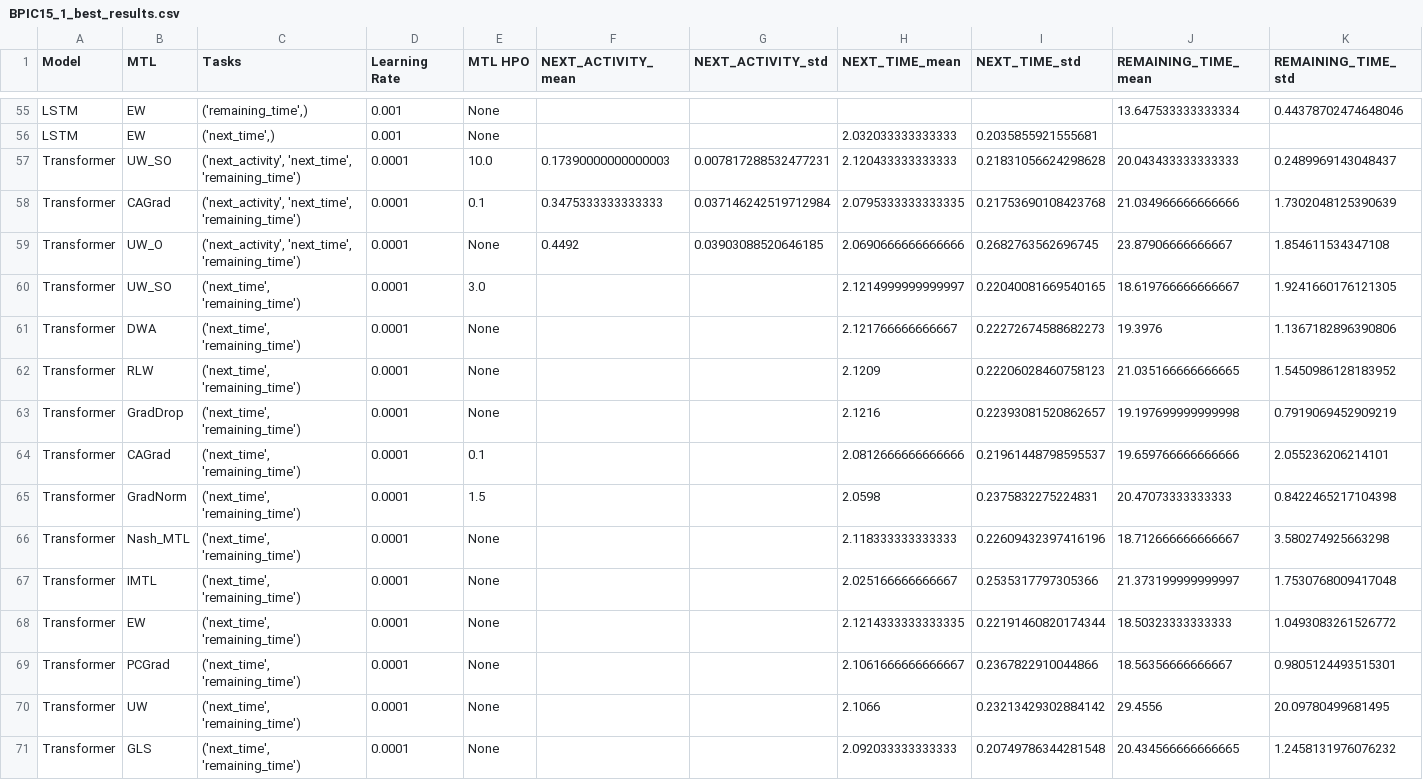
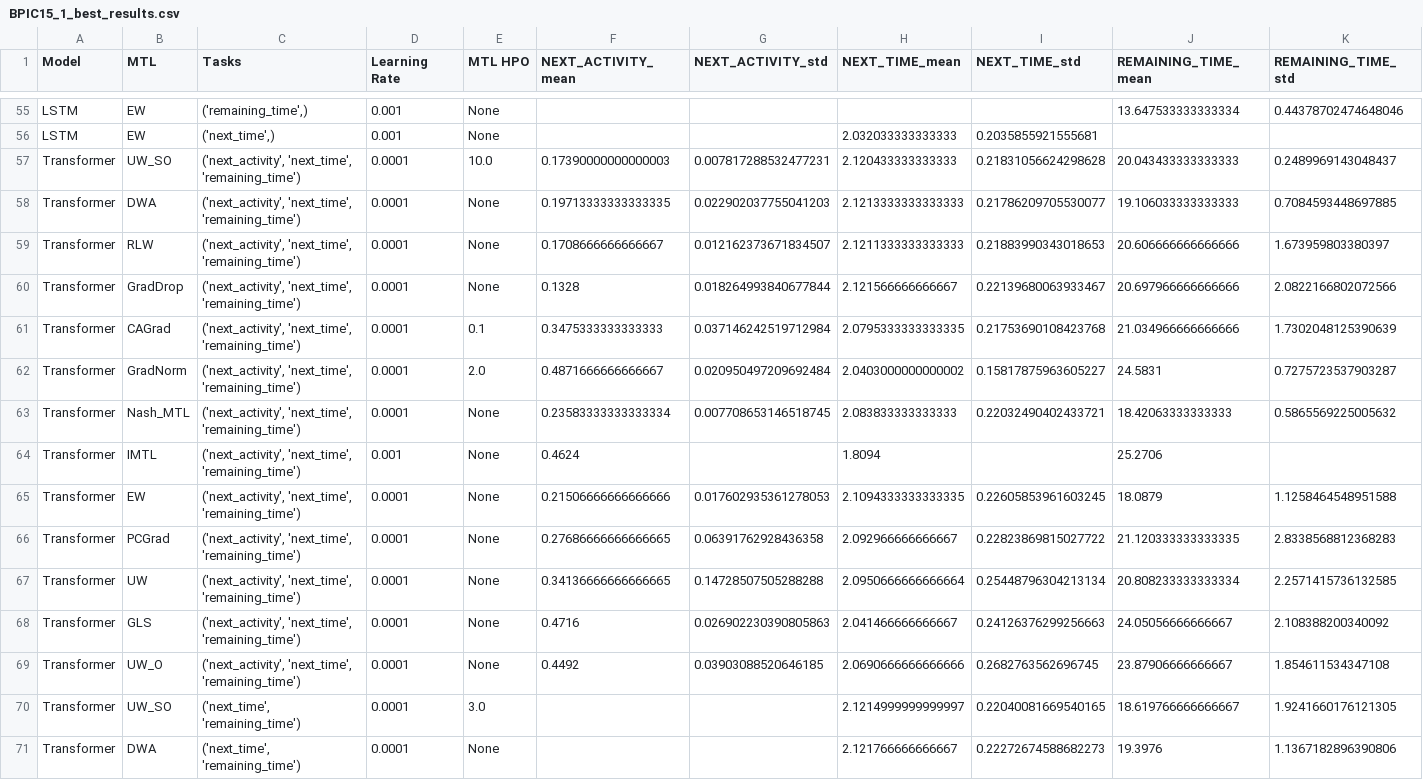
Before and after one commit to lukaskirchdorfer/MTL4PPM, a CSV file: results/BPIC15_1/BPIC15_1_best_results.csv, drawn as a sheet; only a part is shown, gaps mark what is left out; the shorter side is filled out with more unchanged rows; rows hold the shown columns only; the diff names each change by its address in the sheet, - before the commit and + after, or states it on an @@ line.

```diff
--- a/results/BPIC15_1/BPIC15_1_best_results.csv
+++ b/results/BPIC15_1/BPIC15_1_best_results.csv
+row 58: Transformer | DWA | ('next_activity', 'next_time', 'remaining_time') | 0.0001 | None | 0.19713333333333335 | 0.022902037755041203 | 2.1213333333333333 | 0.21786209705530077 | 19.106033333333333 | 0.7084593448697885
+row 59: Transformer | RLW | ('next_activity', 'next_time', 'remaining_time') | 0.0001 | None | 0.1708666666666667 | 0.012162373671834507 | 2.1211333333333333 | 0.21883990343018653 | 20.606666666666666 | 1.673959803380397
+row 60: Transformer | GradDrop | ('next_activity', 'next_time', 'remaining_time') | 0.0001 | None | 0.1328 | 0.018264993840677844 | 2.121566666666667 | 0.22139680063933467 | 20.697966666666666 | 2.0822166802072566
+row 62: Transformer | GradNorm | ('next_activity', 'next_time', 'remaining_time') | 0.0001 | 2.0 | 0.4871666666666667 | 0.020950497209692484 | 2.0403000000000002 | 0.15817875963605227 | 24.5831 | 0.7275723537903287
+row 63: Transformer | Nash_MTL | ('next_activity', 'next_time', 'remaining_time') | 0.0001 | None | 0.23583333333333334 | 0.007708653146518745 | 2.083833333333333 | 0.22032490402433721 | 18.42063333333333 | 0.5865569225005632
+row 64: Transformer | IMTL | ('next_activity', 'next_time', 'remaining_time') | 0.001 | None | 0.4624 |  | 1.8094 |  | 25.2706
+row 65: Transformer | EW | ('next_activity', 'next_time', 'remaining_time') | 0.0001 | None | 0.21506666666666666 | 0.017602935361278053 | 2.1094333333333335 | 0.22605853961603245 | 18.0879 | 1.1258464548951588
+row 66: Transformer | PCGrad | ('next_activity', 'next_time', 'remaining_time') | 0.0001 | None | 0.27686666666666665 | 0.06391762928436358 | 2.092966666666667 | 0.22823869815027722 | 21.120333333333335 | 2.8338568812368283
+row 67: Transformer | UW | ('next_activity', 'next_time', 'remaining_time') | 0.0001 | None | 0.34136666666666665 | 0.14728507505288288 | 2.0950666666666664 | 0.25448796304213134 | 20.808233333333334 | 2.2571415736132585
+row 68: Transformer | GLS | ('next_activity', 'next_time', 'remaining_time') | 0.0001 | None | 0.4716 | 0.026902230390805863 | 2.041466666666667 | 0.24126376299256663 | 24.05056666666667 | 2.108388200340092
```
Also changed, not shown: results/overall_train_time.csv, 8 other files.
